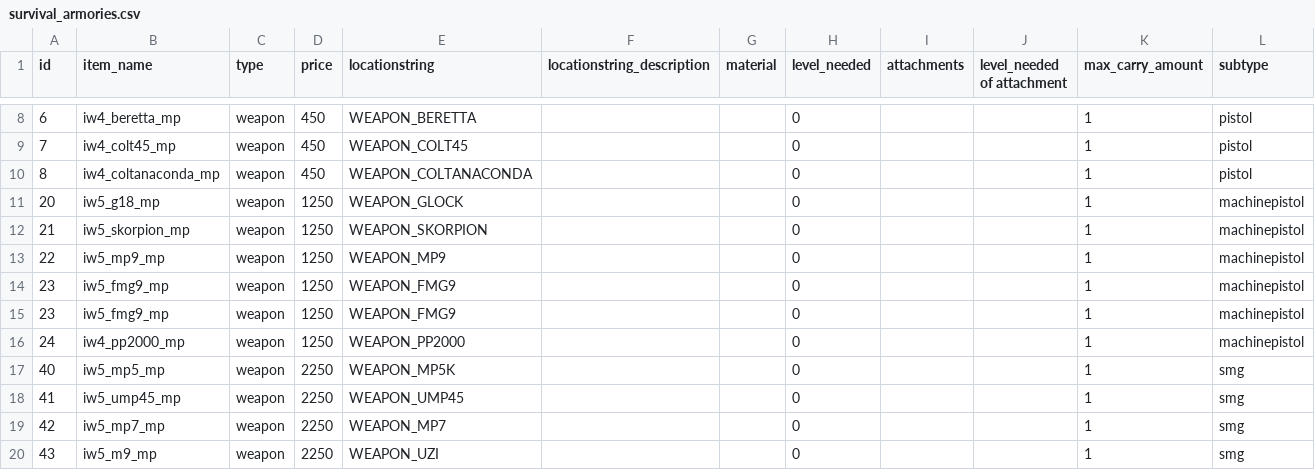
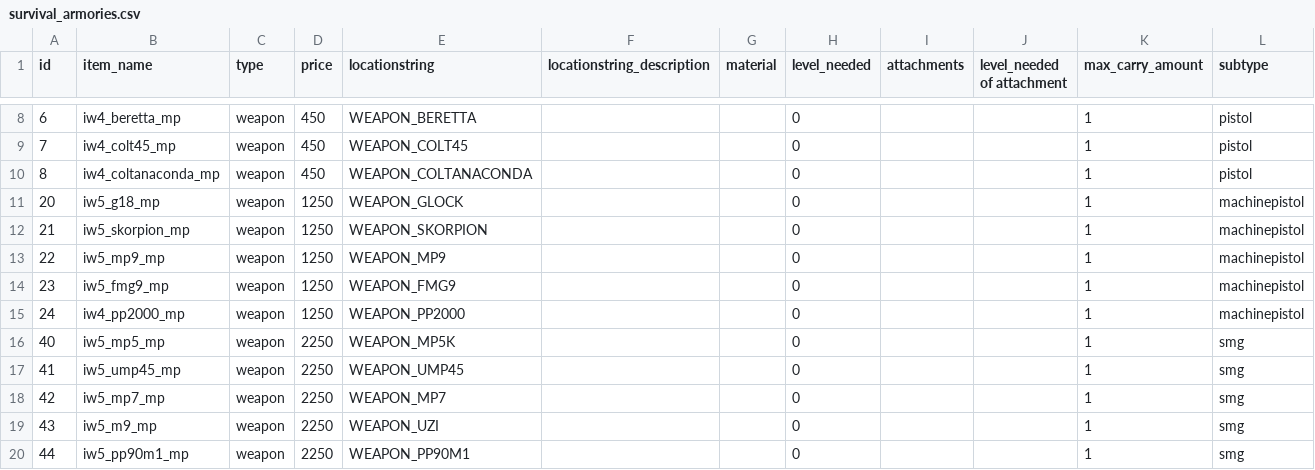
Before and after one commit to urLiver/Customized-IW5-Special-Ops, a CSV file: fastfiles/zone_raw/patch_specialops_patch/sp/survival_armories.csv, drawn as a sheet; only a part is shown, gaps mark what is left out; the shorter side is filled out with more unchanged rows.

```diff
--- a/fastfiles/zone_raw/patch_specialops_patch/sp/survival_armories.csv
+++ b/fastfiles/zone_raw/patch_specialops_patch/sp/survival_armories.csv
@@ -14,3 +14,2 @@ id,item_name,type,price,locationstring,locationstring_description,material,level
 23,iw5_fmg9_mp,weapon,1250,WEAPON_FMG9,,,0,,,1,machinepistol
-23,iw5_fmg9_mp,weapon,1250,WEAPON_FMG9,,,0,,,1,machinepistol
 24,iw4_pp2000_mp,weapon,1250,WEAPON_PP2000,,,0,,,1,machinepistol
```
Also changed, not shown: 17 other files.
